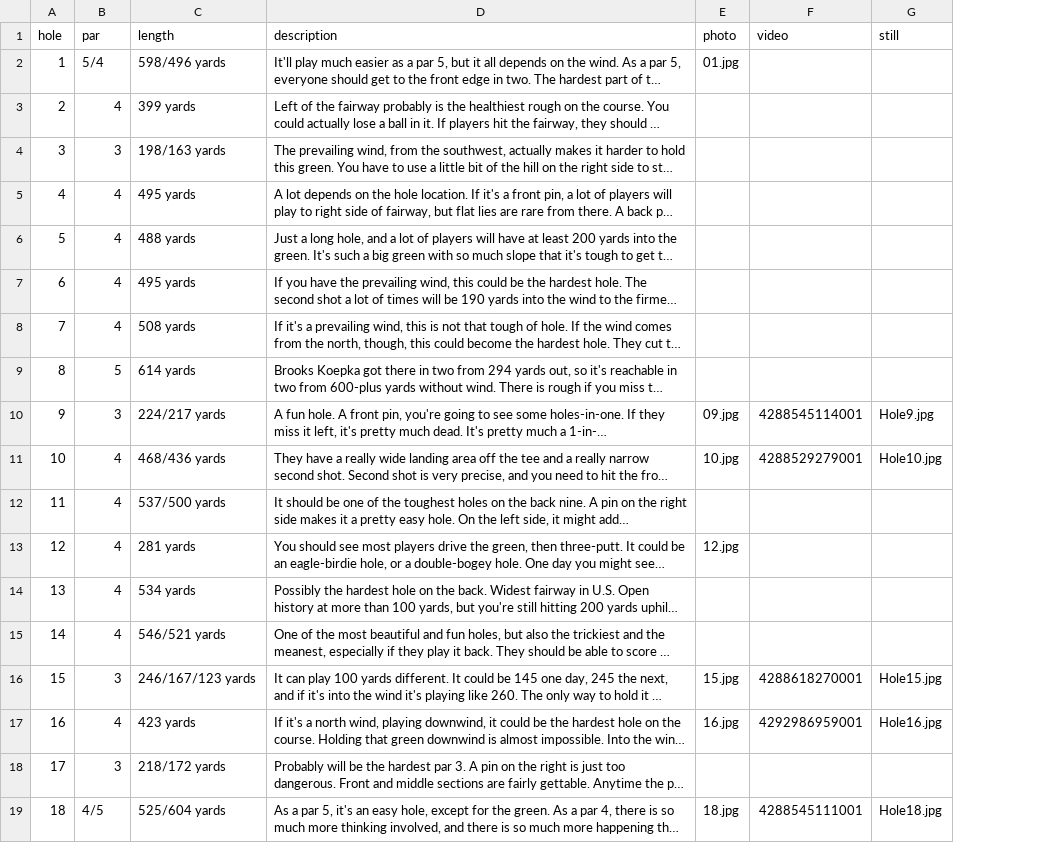
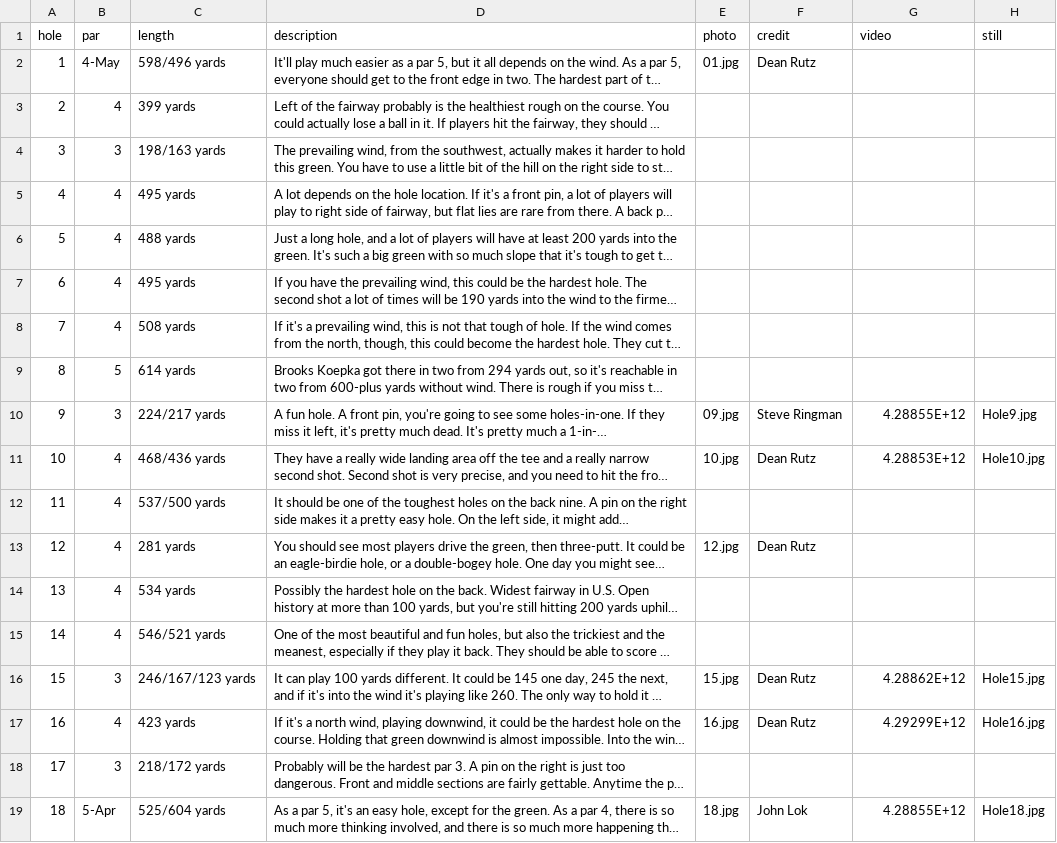
Before and after one commit to seattletimes/us-open-course, a CSV file: data/course.csv, drawn as a sheet; long unchanged cells end in …; addresses are those after the commit; the diff names each change by its address in the sheet, - before the commit and + after, or states it on an @@ line.

Commit message:
Corrected credits for the photos

```diff
--- a/data/course.csv
+++ b/data/course.csv
+column F (credit), rows 2-19: Dean Rutz |  |  |  |  |  |  |  | Steve Ringman | Dean Rutz |  | Dean Rutz |  |  | Dean Rutz | Dean Rutz |  | John Lok
-B2 (par): 5/4
+B2 (par): 4-May
-G10 (video): 4288545114001
+G10 (video): 4.28855E+12
-G11 (video): 4288529279001
+G11 (video): 4.28853E+12
-G16 (video): 4288618270001
+G16 (video): 4.28862E+12
-G17 (video): 4292986959001
+G17 (video): 4.29299E+12
-B19 (par): 4/5
+B19 (par): 5-Apr
-G19 (video): 4288545111001
+G19 (video): 4.28855E+12
```
Also changed, not shown: 1 other file.
